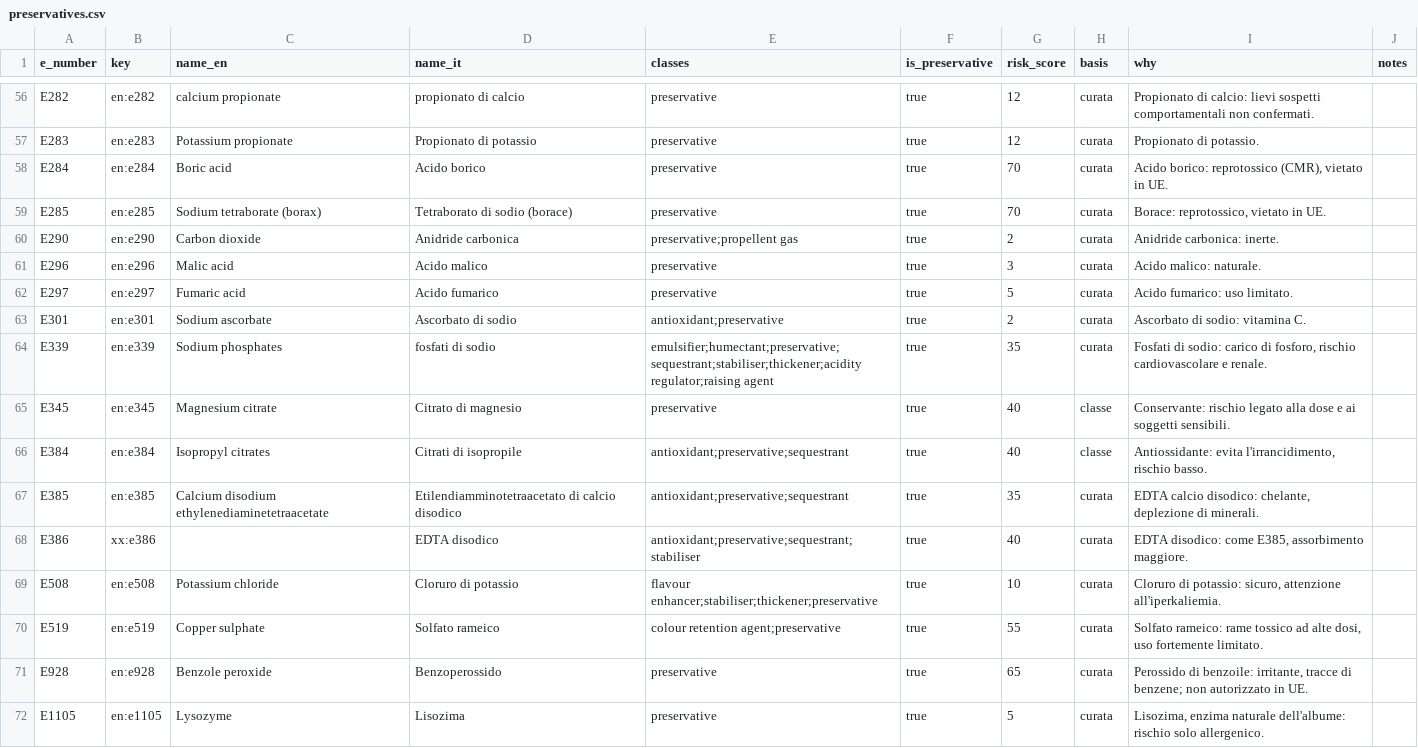
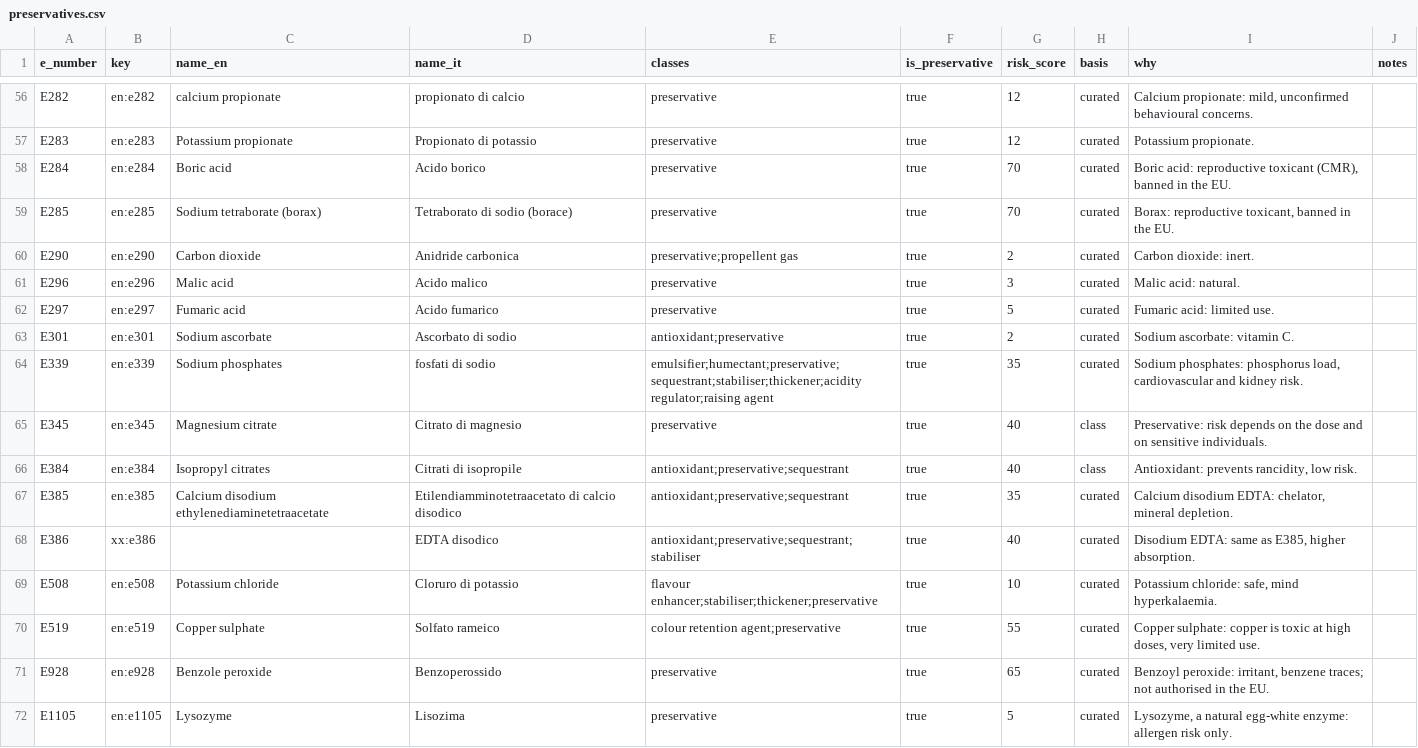
Before and after one commit to tommasocerisola-web/Food-Scanner, a CSV file: data/preservatives.csv, drawn as a sheet; only a part is shown, gaps mark what is left out; the diff covers the shown part only; the diff names each change by its address in the sheet, - before the commit and + after, or states it on an @@ line.

```diff
--- a/data/preservatives.csv
+++ b/data/preservatives.csv
-H56:H64 (basis): curata
+H56:H64 (basis): curated
-I56 (why): Propionato di calcio: lievi sospetti comportamentali non confermati.
+I56 (why): Calcium propionate: mild, unconfirmed behavioural concerns.
-I57 (why): Propionato di potassio.
+I57 (why): Potassium propionate.
-I58 (why): Acido borico: reprotossico (CMR), vietato in UE.
+I58 (why): Boric acid: reproductive toxicant (CMR), banned in the EU.
-I59 (why): Borace: reprotossico, vietato in UE.
+I59 (why): Borax: reproductive toxicant, banned in the EU.
-I60 (why): Anidride carbonica: inerte.
+I60 (why): Carbon dioxide: inert.
-I61 (why): Acido malico: naturale.
+I61 (why): Malic acid: natural.
-I62 (why): Acido fumarico: uso limitato.
+I62 (why): Fumaric acid: limited use.
-I63 (why): Ascorbato di sodio: vitamina C.
+I63 (why): Sodium ascorbate: vitamin C.
-I64 (why): Fosfati di sodio: carico di fosforo, rischio cardiovascolare e renale.
+I64 (why): Sodium phosphates: phosphorus load, cardiovascular and kidney risk.
-H65:H66 (basis): classe
+H65:H66 (basis): class
-I65 (why): Conservante: rischio legato alla dose e ai soggetti sensibili.
+I65 (why): Preservative: risk depends on the dose and on sensitive individuals.
-I66 (why): Antiossidante: evita l'irrancidimento, rischio basso.
+I66 (why): Antioxidant: prevents rancidity, low risk.
-H67:H72 (basis): curata
+H67:H72 (basis): curated
-I67 (why): EDTA calcio disodico: chelante, deplezione di minerali.
+I67 (why): Calcium disodium EDTA: chelator, mineral depletion.
-I68 (why): EDTA disodico: come E385, assorbimento maggiore.
+I68 (why): Disodium EDTA: same as E385, higher absorption.
-I69 (why): Cloruro di potassio: sicuro, attenzione all'iperkaliemia.
+I69 (why): Potassium chloride: safe, mind hyperkalaemia.
-I70 (why): Solfato rameico: rame tossico ad alte dosi, uso fortemente limitato.
+I70 (why): Copper sulphate: copper is toxic at high doses, very limited use.
-I71 (why): Perossido di benzoile: irritante, tracce di benzene; non autorizzato in UE.
+I71 (why): Benzoyl peroxide: irritant, benzene traces; not authorised in the EU.
-I72 (why): Lisozima, enzima naturale dell'albume: rischio solo allergenico.
+I72 (why): Lysozyme, a natural egg-white enzyme: allergen risk only.
```
Also changed, not shown: 108 edited cells elsewhere in this file, data/additives.csv, 34 other files.
